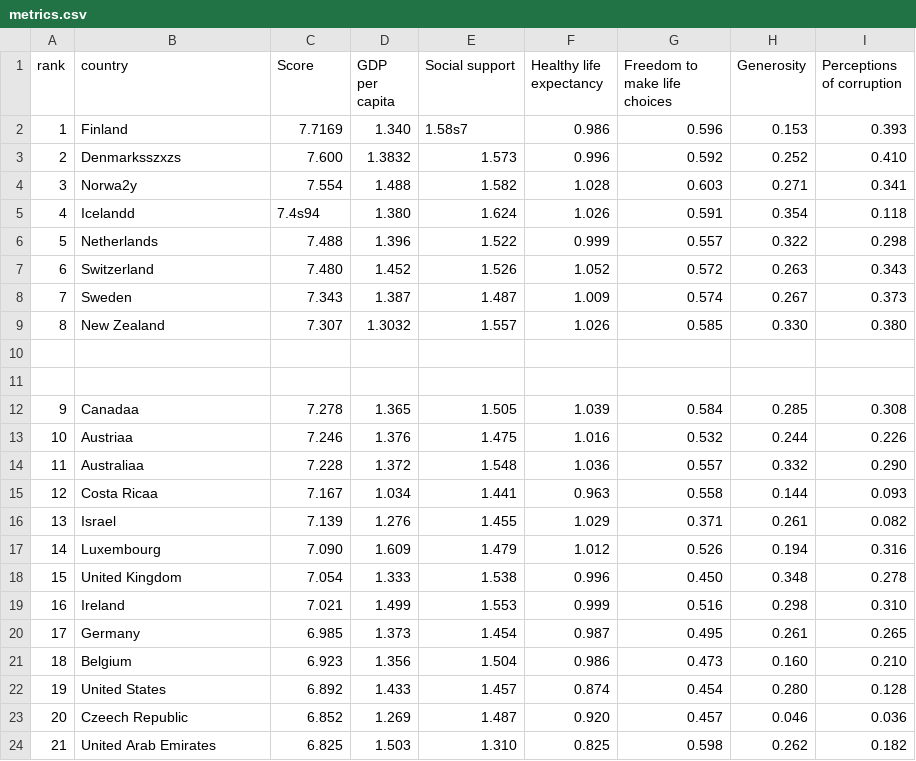
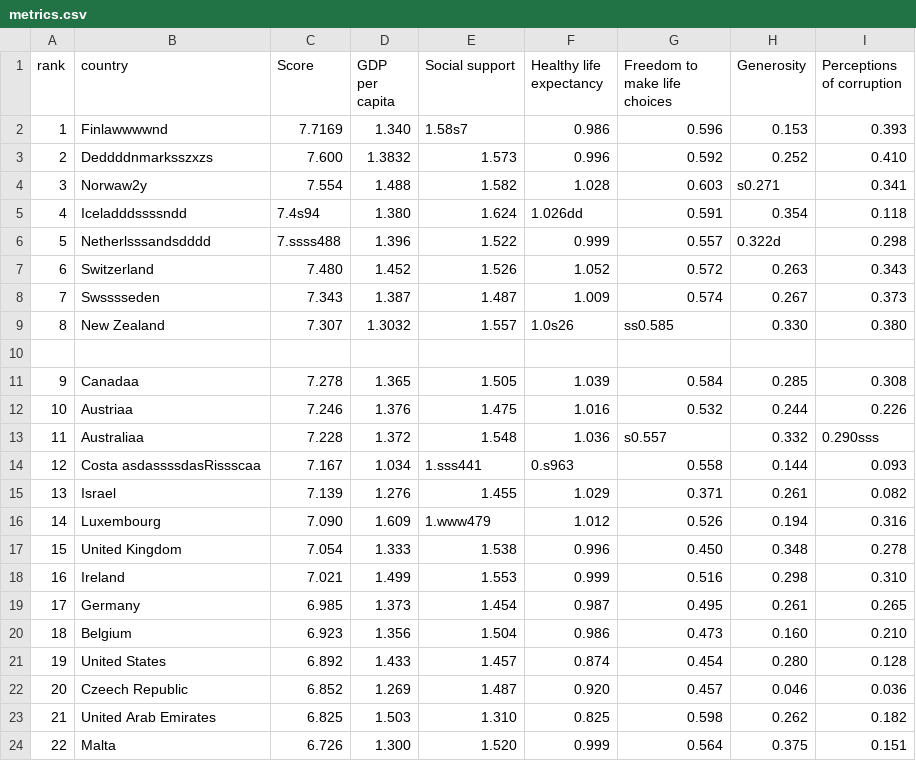
Before and after one commit to carlpatricio/node-js-workshop-module-1-capstone, a CSV file: module1/metrics.csv, drawn as a sheet; only a part is shown; the shorter side is filled out with more unchanged rows.

```diff
--- a/module1/metrics.csv
+++ b/module1/metrics.csv
@@ -1,11 +1,10 @@
 rank,country,Score,GDP per capita,Social support,Healthy life expectancy,Freedom to make life choices,Generosity,Perceptions of corruption
-1,Finland,7.7169,1.340,1.58s7,0.986,0.596,0.153,0.393
-2,Denmarksszxzs,7.600,1.3832,1.573,0.996,0.592,0.252,0.410
-3,Norwa2y,7.554,1.488,1.582,1.028,0.603,0.271,0.341
-4,Icelandd,7.4s94,1.380,1.624,1.026,0.591,0.354,0.118
-5,Netherlands,7.488,1.396,1.522,0.999,0.557,0.322,0.298
+1,Finlawwwwnd,7.7169,1.340,1.58s7,0.986,0.596,0.153,0.393
+2,Deddddnmarksszxzs,7.600,1.3832,1.573,0.996,0.592,0.252,0.410
+3,Norwaw2y,7.554,1.488,1.582,1.028,0.603,s0.271,0.341
+4,Iceladddssssndd,7.4s94,1.380,1.624,1.026dd,0.591,0.354,0.118
+5,Netherlsssandsdddd,7.ssss488,1.396,1.522,0.999,0.557,0.322d,0.298
 6,Switzerland,7.480,1.452,1.526,1.052,0.572,0.263,0.343
-7,Sweden,7.343,1.387,1.487,1.009,0.574,0.267,0.373
-8,New Zealand,7.307,1.3032,1.557,1.026,0.585,0.330,0.380,
-
+7,Swsssseden,7.343,1.387,1.487,1.009,0.574,0.267,0.373
+8,New Zealand,7.307,1.3032,1.557,1.0s26,ss0.585,0.330,0.380,
 
@@ -13,6 +12,6 @@ rank,country,Score,GDP per capita,Social support,Healthy life expectancy,Freedom
 10,Austriaa,7.246,1.376,1.475,1.016,0.532,0.244,0.226
-11,Australiaa,7.228,1.372,1.548,1.036,0.557,0.332,0.290
-12,Costa Ricaa,7.167,1.034,1.441,0.963,0.558,0.144,0.093
+11,Australiaa,7.228,1.372,1.548,1.036,s0.557,0.332,0.290sss
+12,Costa asdassssdasRissscaa,7.167,1.034,1.sss441,0.s963,0.558,0.144,0.093
 13,Israel,7.139,1.276,1.455,1.029,0.371,0.261,0.082
-14,Luxembourg,7.090,1.609,1.479,1.012,0.526,0.194,0.316
+14,Luxembourg,7.090,1.609,1.www479,1.012,0.526,0.194,0.316
 15,United Kingdom,7.054,1.333,1.538,0.996,0.450,0.348,0.278
```
Also changed, not shown: 5 other files.
